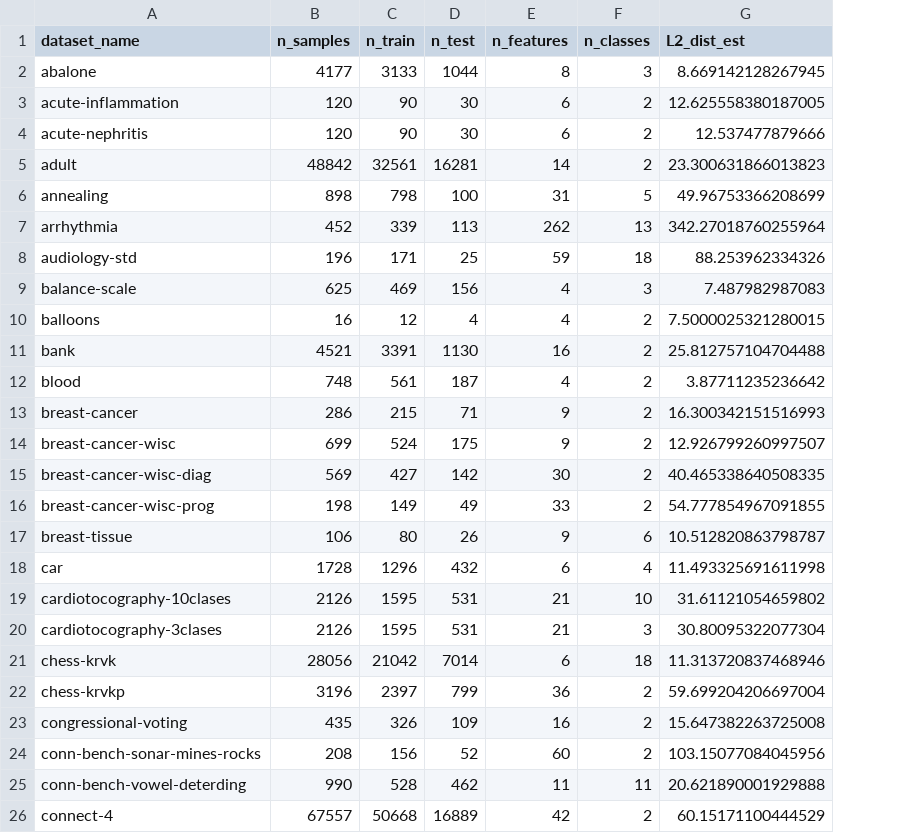
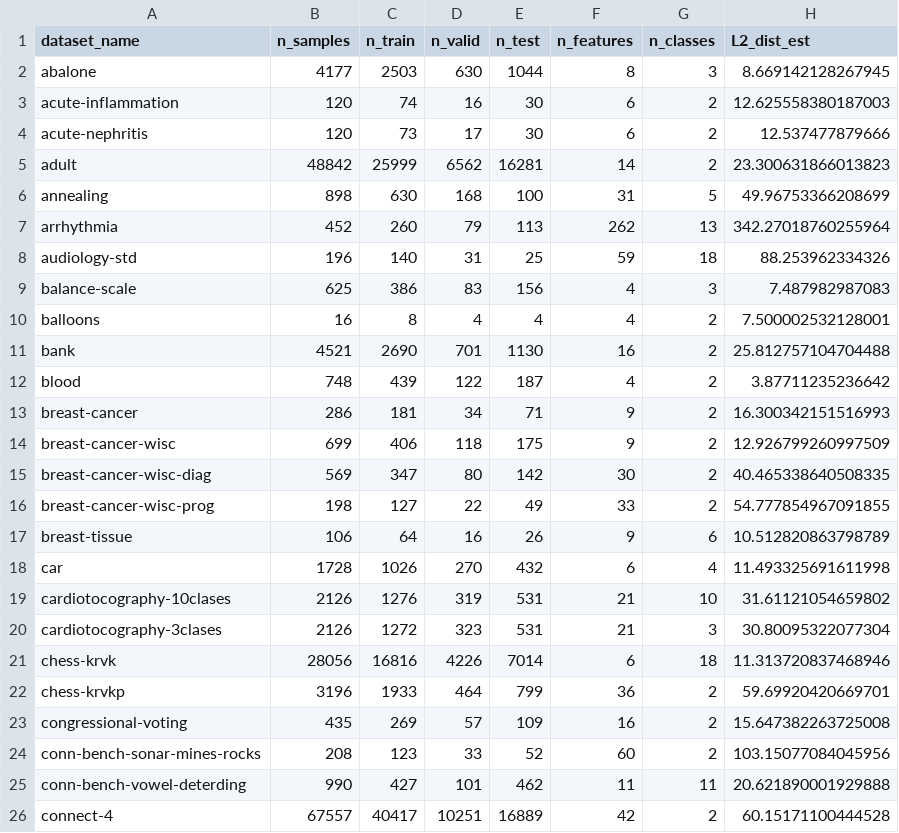
Before and after one commit to YutongWangML/HANN, a CSV file: UCI_classification/metadata/datasets_summary.csv, drawn as a sheet; only a part is shown; addresses are those after the commit; the diff covers the shown part only; the diff names each change by its address in the sheet, - before the commit and + after, or states it on an @@ line.

```diff
--- a/UCI_classification/metadata/datasets_summary.csv
+++ b/UCI_classification/metadata/datasets_summary.csv
+column D (n_valid), rows 2-26: 630 | 16 | 17 | 6562 | 168 | 79 | 31 | 83 | 4 | 701 | 122 | 34 | 118 | 80 | 22 | 16 | 270 | 319 | 323 | 4226 | 464 | 57 | 33 | 101 | 10251
-C2 (n_train): 3133
+C2 (n_train): 2503
-C3 (n_train): 90
+C3 (n_train): 74
-H3 (L2_dist_est): 12.625558380187005
+H3 (L2_dist_est): 12.625558380187003
-C4 (n_train): 90
+C4 (n_train): 73
-C5 (n_train): 32561
+C5 (n_train): 25999
-C6 (n_train): 798
+C6 (n_train): 630
-C7 (n_train): 339
+C7 (n_train): 260
-C8 (n_train): 171
+C8 (n_train): 140
-C9 (n_train): 469
+C9 (n_train): 386
-C10 (n_train): 12
+C10 (n_train): 8
-H10 (L2_dist_est): 7.5000025321280015
+H10 (L2_dist_est): 7.500002532128001
-C11 (n_train): 3391
+C11 (n_train): 2690
-C12 (n_train): 561
+C12 (n_train): 439
-C13 (n_train): 215
+C13 (n_train): 181
-C14 (n_train): 524
+C14 (n_train): 406
-H14 (L2_dist_est): 12.926799260997507
+H14 (L2_dist_est): 12.926799260997509
-C15 (n_train): 427
+C15 (n_train): 347
-C16 (n_train): 149
+C16 (n_train): 127
-C17 (n_train): 80
+C17 (n_train): 64
-H17 (L2_dist_est): 10.512820863798787
+H17 (L2_dist_est): 10.512820863798789
-C18 (n_train): 1296
+C18 (n_train): 1026
-C19 (n_train): 1595
+C19 (n_train): 1276
-C20 (n_train): 1595
+C20 (n_train): 1272
-C21 (n_train): 21042
+C21 (n_train): 16816
-C22 (n_train): 2397
+C22 (n_train): 1933
-H22 (L2_dist_est): 59.699204206697004
+H22 (L2_dist_est): 59.69920420669701
-C23 (n_train): 326
+C23 (n_train): 269
-C24 (n_train): 156
+C24 (n_train): 123
-C25 (n_train): 528
+C25 (n_train): 427
-C26 (n_train): 50668
+C26 (n_train): 40417
-H26 (L2_dist_est): 60.15171100444529
+H26 (L2_dist_est): 60.15171100444528
```
Also changed, not shown: 118 edited cells elsewhere in this file, 41 other files.
